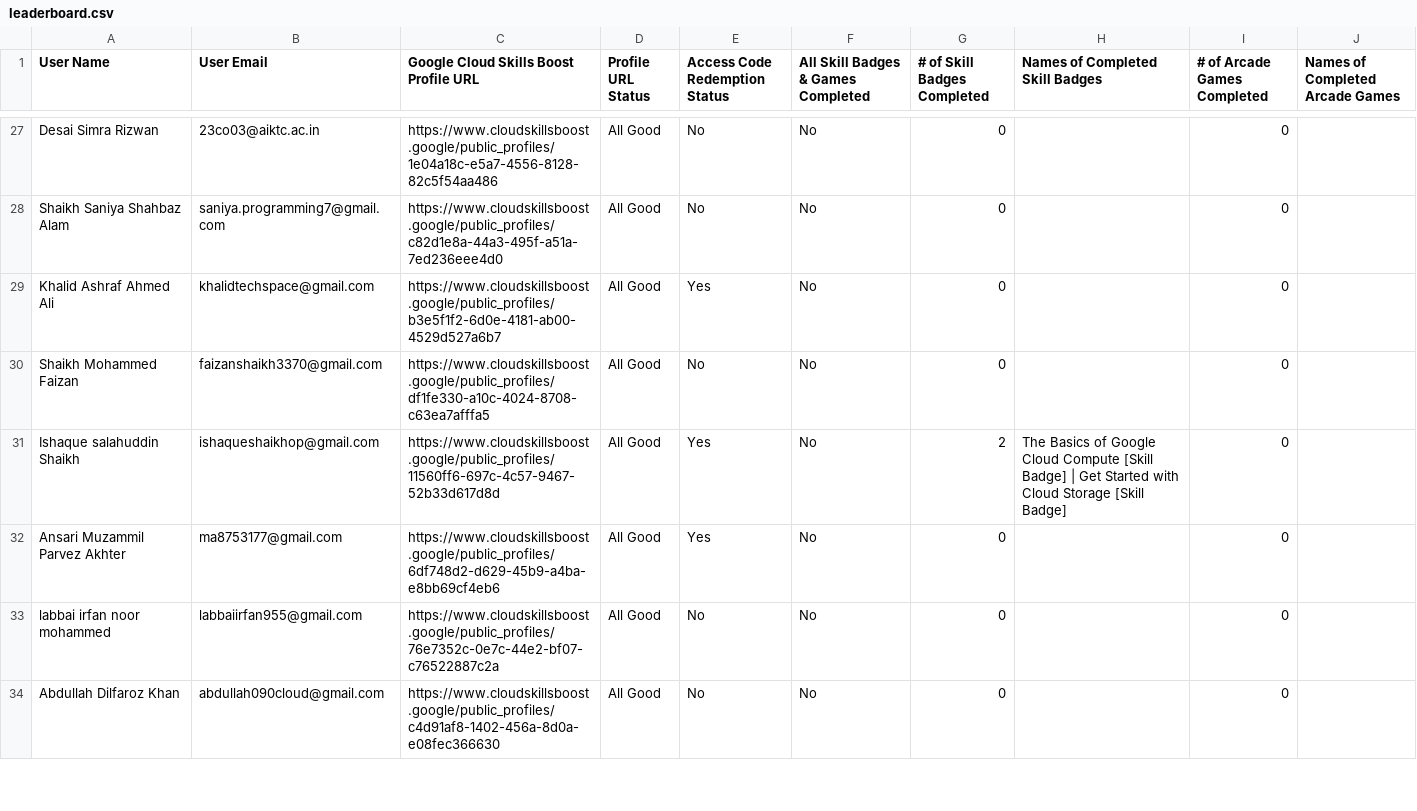
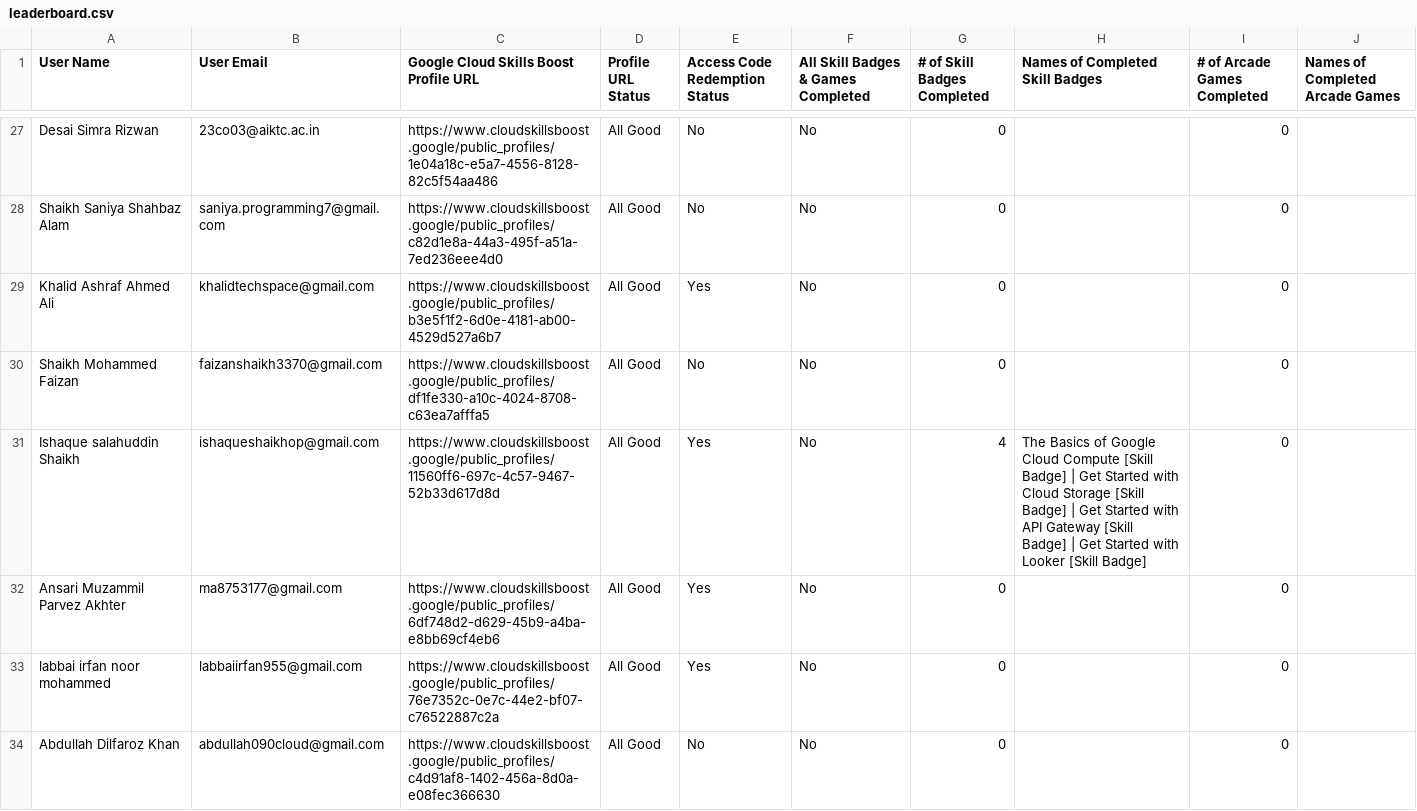
Before and after one commit to GDGC-AIKTC/GenAI-StudyJams-Leaderboard-24, a CSV file: public/leaderboard.csv, drawn as a sheet; only a part is shown, gaps mark what is left out; the diff covers the shown part only.

```diff
--- a/public/leaderboard.csv
+++ b/public/leaderboard.csv
@@ -30,5 +30,5 @@ User Name,User Email,Google Cloud Skills Boost Profile URL,Profile URL Status,Ac
 "Shaikh Mohammed Faizan","faizanshaikh3370@gmail.com","https://www.cloudskillsboost.google/public_profiles/df1fe330-a10c-4024-8708-c63ea7afffa5","All Good","No","No",0,"",0,""
-"Ishaque salahuddin Shaikh","ishaqueshaikhop@gmail.com","https://www.cloudskillsboost.google/public_profiles/11560ff6-697c-4c57-9467-52b33d617d8d","All Good","Yes","No",2,"The Basics of Google Cloud Compute [Skill Badge] | Get Started with Cloud Storage [Skill Badge]",0,""
+"Ishaque salahuddin Shaikh","ishaqueshaikhop@gmail.com","https://www.cloudskillsboost.google/public_profiles/11560ff6-697c-4c57-9467-52b33d617d8d","All Good","Yes","No",4,"The Basics of Google Cloud Compute [Skill Badge] | Get Started with Cloud Storage [Skill Badge] | Get Started with API Gateway [Skill Badge] | Get Started with Looker [Skill Badge]",0,""
 "Ansari Muzammil Parvez Akhter","ma8753177@gmail.com","https://www.cloudskillsboost.google/public_profiles/6df748d2-d629-45b9-a4ba-e8bb69cf4eb6","All Good","Yes","No",0,"",0,""
-"labbai irfan noor mohammed","labbaiirfan955@gmail.com","https://www.cloudskillsboost.google/public_profiles/76e7352c-0e7c-44e2-bf07-c76522887c2a","All Good","No","No",0,"",0,""
+"labbai irfan noor mohammed","labbaiirfan955@gmail.com","https://www.cloudskillsboost.google/public_profiles/76e7352c-0e7c-44e2-bf07-c76522887c2a","All Good","Yes","No",0,"",0,""
 "Abdullah Dilfaroz Khan","abdullah090cloud@gmail.com","https://www.cloudskillsboost.google/public_profiles/c4d91af8-1402-456a-8d0a-e08fec366630","All Good","No","No",0,"",0,""
```
Also changed, not shown: 40 edited cells elsewhere in this file, 1 other file.
